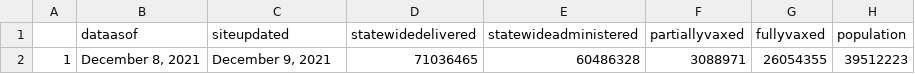
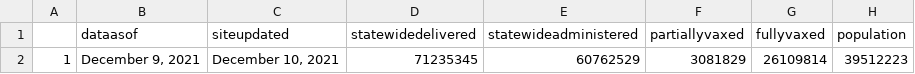
Before and after one commit to abcotvdata/CA-Vaccines, a CSV file: ca-vaccine-data/total-ca-vaccines-today.csv, drawn as a sheet.

Commit message:
GitHub Update CA Vaccine Totals Data 2021-12-10

```diff
--- a/ca-vaccine-data/total-ca-vaccines-today.csv
+++ b/ca-vaccine-data/total-ca-vaccines-today.csv
@@ -1,2 +1,2 @@
 "","dataasof","siteupdated","statewidedelivered","statewideadministered","partiallyvaxed","fullyvaxed","population"
-"1","December 8, 2021","December 9, 2021","71036465","60486328","3088971","26054355",39512223
+"1","December 9, 2021","December 10, 2021","71235345","60762529","3081829","26109814",39512223
```
